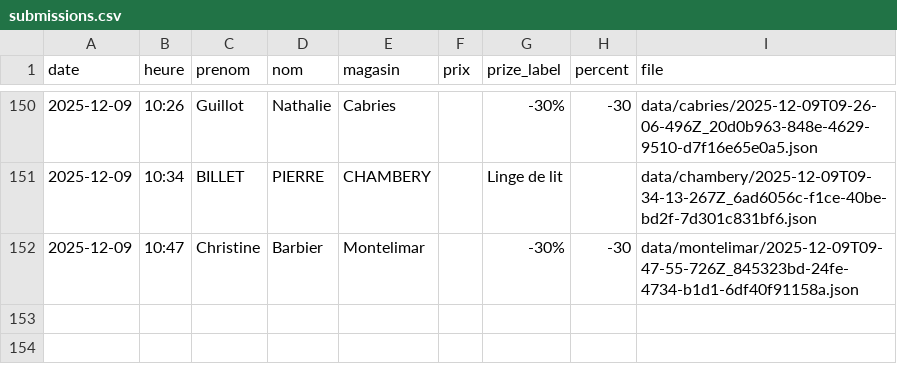
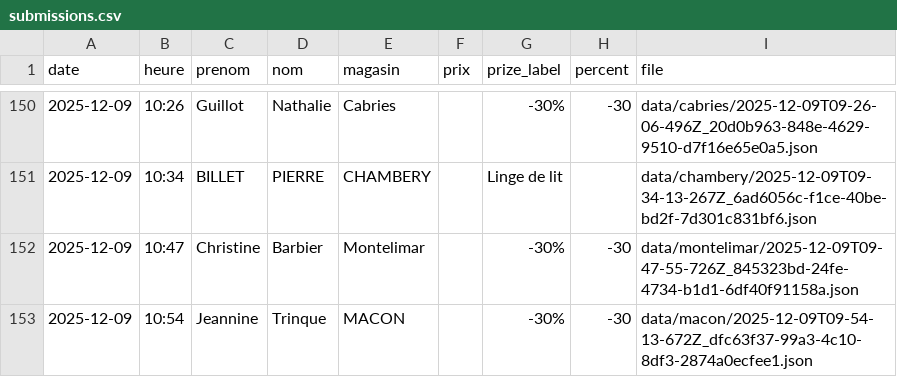
Before and after one commit to parmaktdm/Roue-de-Maliterie-2, a CSV file: data/submissions.csv, drawn as a sheet; only a part is shown, gaps mark what is left out; the diff names each change by its address in the sheet, - before the commit and + after, or states it on an @@ line.

Commit message:
Append data/submissions.csv

```diff
--- a/data/submissions.csv
+++ b/data/submissions.csv
+row 153: 2025-12-09 | 10:54 | Jeannine | Trinque | MACON |  | -30% | -30 | data/macon/2025-12-09T09-54-13-672Z_dfc63f37-99a3-4c10-8df3-2874a0ecfee1.json
```
